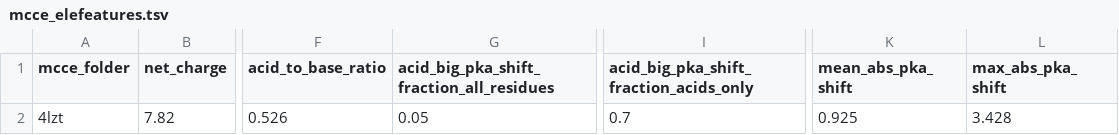
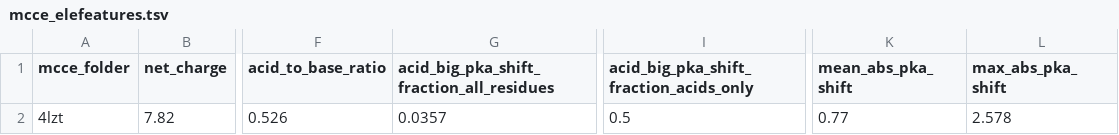
Before and after one commit to pclass-lab/elefeatures, a TSV file: mcce_elefeatures.tsv, drawn as a sheet; only a part is shown, gaps mark what is left out; the diff names each change by its address in the sheet, - before the commit and + after, or states it on an @@ line.

```diff
--- a/mcce_elefeatures.tsv
+++ b/mcce_elefeatures.tsv
-G2: 0.05
+G2: 0.0357
-I2: 0.7
+I2: 0.5
-K2 (mean_abs_pka_shift): 0.925
+K2 (mean_abs_pka_shift): 0.77
-L2 (max_abs_pka_shift): 3.428
+L2 (max_abs_pka_shift): 2.578
```
Also changed, not shown: 4 other files.
